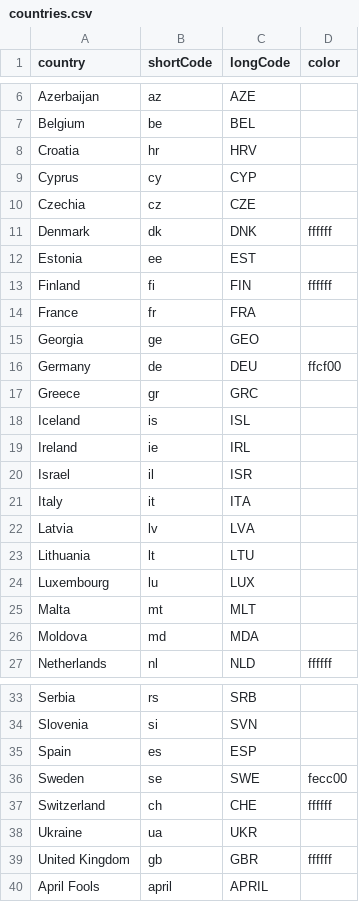
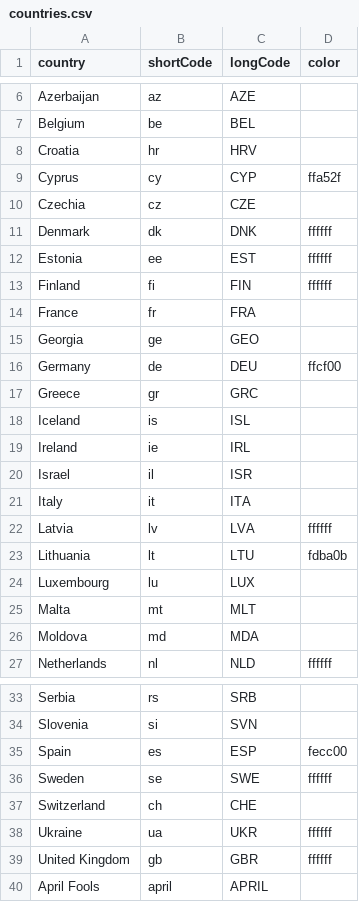
Before and after one commit to edrlgo/hangout-jury, a CSV file: src/countries.csv, drawn as a sheet; only a part is shown, gaps mark what is left out.

```diff
--- a/src/countries.csv
+++ b/src/countries.csv
@@ -8,6 +8,6 @@ Belgium;be;BEL;
 Croatia;hr;HRV;
-Cyprus;cy;CYP;
+Cyprus;cy;CYP;ffa52f
 Czechia;cz;CZE;
 Denmark;dk;DNK;ffffff
-Estonia;ee;EST;
+Estonia;ee;EST;ffffff
 Finland;fi;FIN;ffffff
@@ -21,4 +21,4 @@ Israel;il;ISR;
 Italy;it;ITA;
-Latvia;lv;LVA;
-Lithuania;lt;LTU;
+Latvia;lv;LVA;ffffff
+Lithuania;lt;LTU;fdba0b
 Luxembourg;lu;LUX;
@@ -34,6 +34,6 @@ Serbia;rs;SRB;
 Slovenia;si;SVN;
-Spain;es;ESP;
-Sweden;se;SWE;fecc00
-Switzerland;ch;CHE;ffffff
-Ukraine;ua;UKR;
+Spain;es;ESP;fecc00
+Sweden;se;SWE;ffffff
+Switzerland;ch;CHE;
+Ukraine;ua;UKR;ffffff
 United Kingdom;gb;GBR;ffffff
```
Also changed, not shown: 16 other files.
